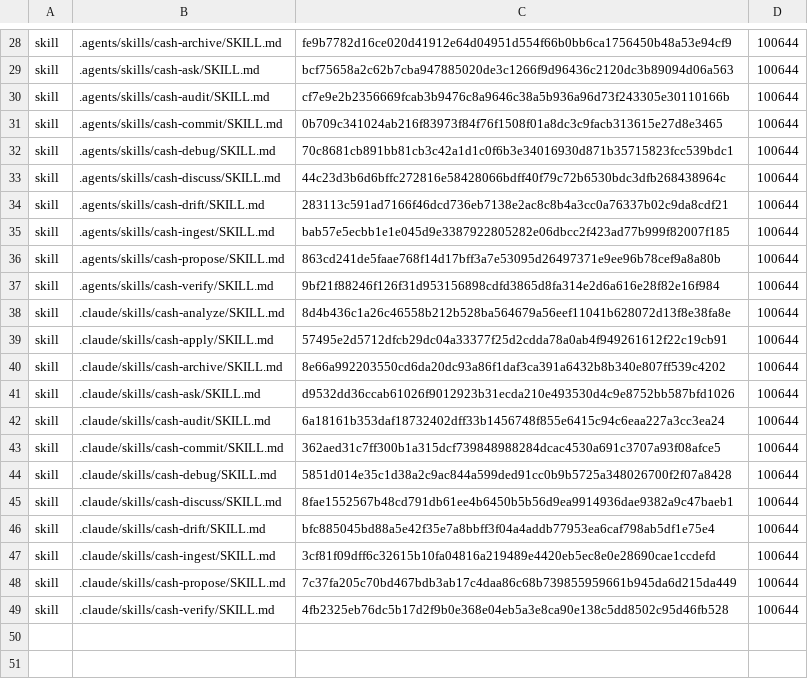
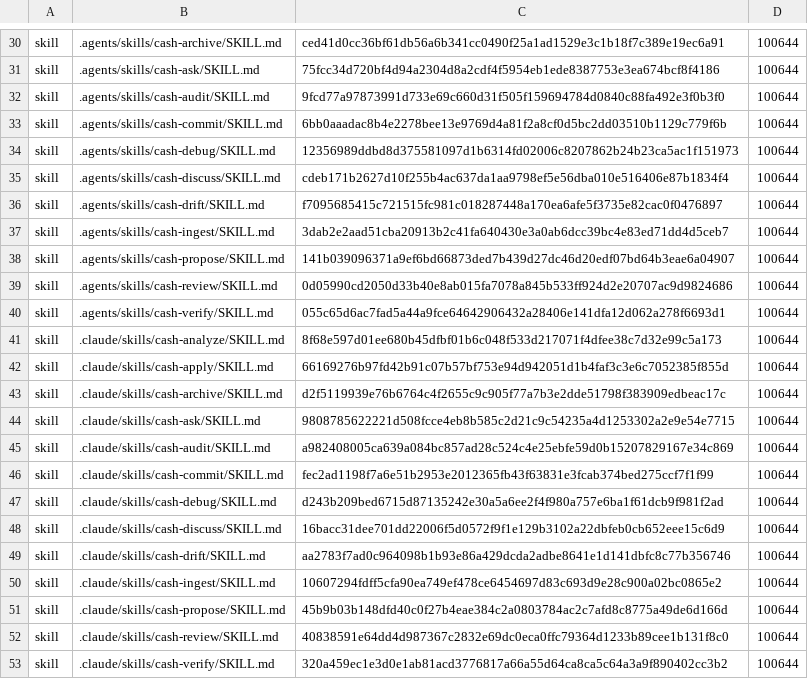
Before and after one commit to cashwu/iphoneLocationMove, a TSV file: .cash-skills/manifest.tsv, drawn as a sheet; only a part is shown, gaps mark what is left out; addresses are those after the commit; the diff covers the shown part only; the diff names each change by its address in the sheet, - before the commit and + after, or states it on an @@ line.

Commit message:
update skill

```diff
--- a/.cash-skills/manifest.tsv
+++ b/.cash-skills/manifest.tsv
-C30: fe9b7782d16ce020d41912e64d04951d554f66b0bb6ca1756450b48a53e94cf9
+C30: ced41d0cc36bf61db56a6b341cc0490f25a1ad1529e3c1b18f7c389e19ec6a91
-C31: bcf75658a2c62b7cba947885020de3c1266f9d96436c2120dc3b89094d06a563
+C31: 75fcc34d720bf4d94a2304d8a2cdf4f5954eb1ede8387753e3ea674bcf8f4186
-C32: cf7e9e2b2356669fcab3b9476c8a9646c38a5b936a96d73f243305e30110166b
+C32: 9fcd77a97873991d733e69c660d31f505f159694784d0840c88fa492e3f0b3f0
-C33: 0b709c341024ab216f83973f84f76f1508f01a8dc3c9facb313615e27d8e3465
+C33: 6bb0aaadac8b4e2278bee13e9769d4a81f2a8cf0d5bc2dd03510b1129c779f6b
-C34: 70c8681cb891bb81cb3c42a1d1c0f6b3e34016930d871b35715823fcc539bdc1
+C34: 12356989ddbd8d375581097d1b6314fd02006c8207862b24b23ca5ac1f151973
-C35: 44c23d3b6d6bffc272816e58428066bdff40f79c72b6530bdc3dfb268438964c
+C35: cdeb171b2627d10f255b4ac637da1aa9798ef5e56dba010e516406e87b1834f4
-C36: 283113c591ad7166f46dcd736eb7138e2ac8c8b4a3cc0a76337b02c9da8cdf21
+C36: f7095685415c721515fc981c018287448a170ea6afe5f3735e82cac0f0476897
-C37: bab57e5ecbb1e1e045d9e3387922805282e06dbcc2f423ad77b999f82007f185
+C37: 3dab2e2aad51cba20913b2c41fa640430e3a0ab6dcc39bc4e83ed71dd4d5ceb7
-C38: 863cd241de5faae768f14d17bff3a7e53095d26497371e9ee96b78cef9a8a80b
+C38: 141b039096371a9ef6bd66873ded7b439d27dc46d20edf07bd64b3eae6a04907
+row 39: skill | .agents/skills/cash-review/SKILL.md | 0d05990cd2050d33b40e8ab015fa7078a845b533ff924d2e20707ac9d9824686 | 100644
-C40: 9bf21f88246f126f31d953156898cdfd3865d8fa314e2d6a616e28f82e16f984
+C40: 055c65d6ac7fad5a44a9fce64642906432a28406e141dfa12d062a278f6693d1
-C41: 8d4b436c1a26c46558b212b528ba564679a56eef11041b628072d13f8e38fa8e
+C41: 8f68e597d01ee680b45dfbf01b6c048f533d217071f4dfee38c7d32e99c5a173
-C42: 57495e2d5712dfcb29dc04a33377f25d2cdda78a0ab4f949261612f22c19cb91
+C42: 66169276b97fd42b91c07b57bf753e94d942051d1b4faf3c3e6c7052385f855d
-C43: 8e66a992203550cd6da20dc93a86f1daf3ca391a6432b8b340e807ff539c4202
+C43: d2f5119939e76b6764c4f2655c9c905f77a7b3e2dde51798f383909edbeac17c
-C44: d9532dd36ccab61026f9012923b31ecda210e493530d4c9e8752bb587bfd1026
+C44: 9808785622221d508fcce4eb8b585c2d21c9c54235a4d1253302a2e9e54e7715
-C45: 6a18161b353daf18732402dff33b1456748f855e6415c94c6eaa227a3cc3ea24
+C45: a982408005ca639a084bc857ad28c524c4e25ebfe59d0b15207829167e34c869
-C46: 362aed31c7ff300b1a315dcf739848988284dcac4530a691c3707a93f08afce5
+C46: fec2ad1198f7a6e51b2953e2012365fb43f63831e3fcab374bed275ccf7f1f99
-C47: 5851d014e35c1d38a2c9ac844a599ded91cc0b9b5725a348026700f2f07a8428
+C47: d243b209bed6715d87135242e30a5a6ee2f4f980a757e6ba1f61dcb9f981f2ad
-C48: 8fae1552567b48cd791db61ee4b6450b5b56d9ea9914936dae9382a9c47baeb1
+C48: 16bacc31dee701dd22006f5d0572f9f1e129b3102a22dbfeb0cb652eee15c6d9
-C49: bfc885045bd88a5e42f35e7a8bbff3f04a4addb77953ea6caf798ab5df1e75e4
+C49: aa2783f7ad0c964098b1b93e86a429dcda2adbe8641e1d141dbfc8c77b356746
-C50: 3cf81f09dff6c32615b10fa04816a219489e4420eb5ec8e0e28690cae1ccdefd
+C50: 10607294fdff5cfa90ea749ef478ce6454697d83c693d9e28c900a02bc0865e2
-C51: 7c37fa205c70bd467bdb3ab17c4daa86c68b739855959661b945da6d215da449
+C51: 45b9b03b148dfd40c0f27b4eae384c2a0803784ac2c7afd8c8775a49de6d166d
+row 52: skill | .claude/skills/cash-review/SKILL.md | 40838591e64dd4d987367c2832e69dc0eca0ffc79364d1233b89cee1b131f8c0 | 100644
-C53: 4fb2325eb76dc5b17d2f9b0e368e04eb5a3e8ca90e138c5dd8502c95d46fb528
+C53: 320a459ec1e3d0e1ab81acd3776817a66a55d64ca8ca5c64a3a9f890402cc3b2
```
Also changed, not shown: 2 added rows and 17 edited cells elsewhere in this file, 41 other files.
